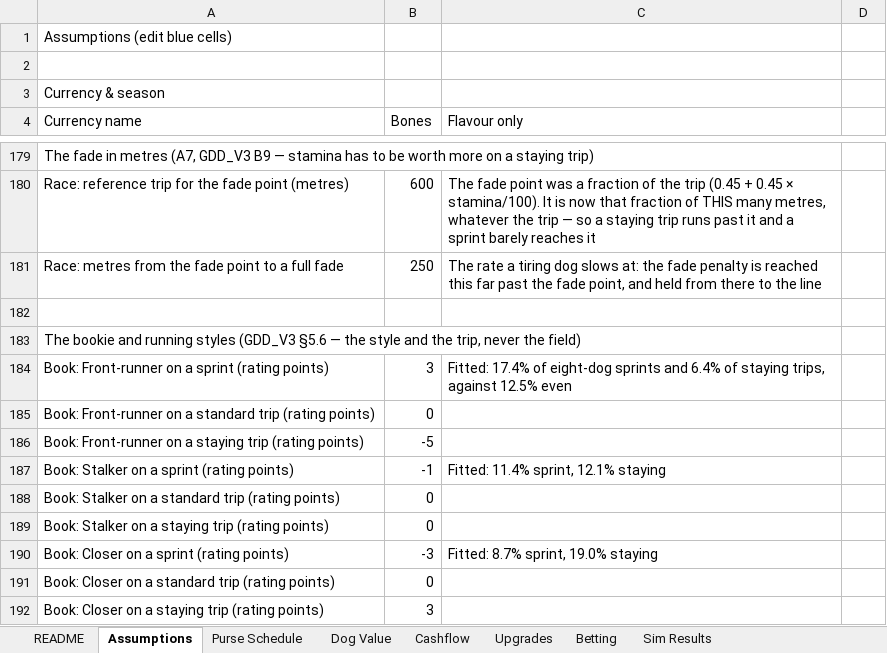
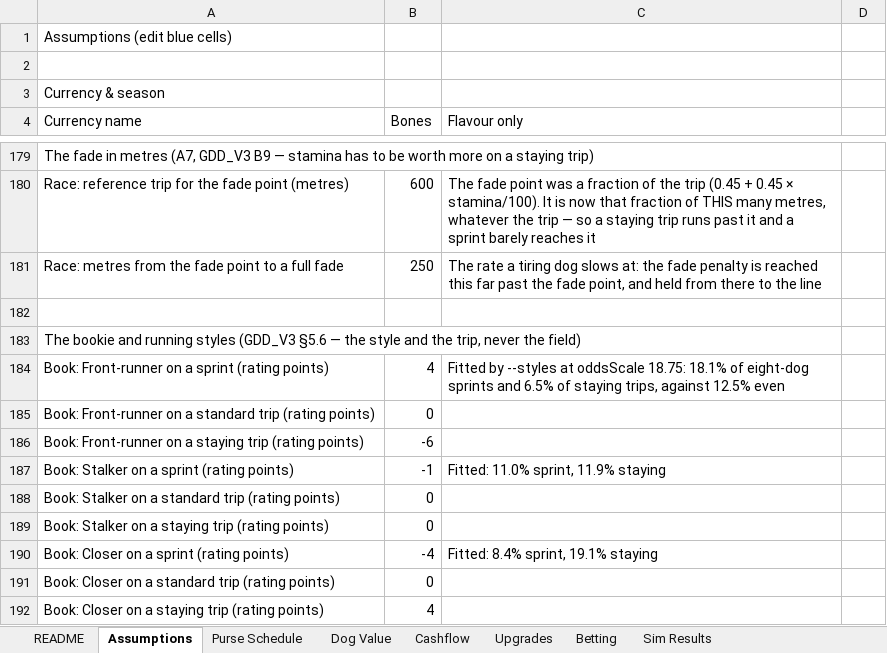
Before and after one commit to aingeaingeainge/space-dog-racing, an Excel workbook: design/space_dog_racing_economy.xlsx, sheet Assumptions, drawn as a sheet; only a part is shown, gaps mark what is left out; values as stored, in another font and other column widths than the file's, no borders; the diff names each change by its address in the sheet, - before the commit and + after, or states it on an @@ line.

```diff
--- a/design/space_dog_racing_economy.xlsx (sheet Assumptions)
+++ b/design/space_dog_racing_economy.xlsx (sheet Assumptions)
-B184 (Bones): 3
+B184 (Bones): 4
-C184 (Flavour only): Fitted: 17.4% of eight-dog sprints and 6.4% of staying…
+C184 (Flavour only): Fitted by --styles at oddsScale 18.75: 18.1% of eight-dog sprints and 6.5% of staying…
-B186 (Bones): -5
+B186 (Bones): -6
-C187 (Flavour only): Fitted: 11.4% sprint, 12.1% staying
+C187 (Flavour only): Fitted: 11.0% sprint, 11.9% staying
-B190 (Bones): -3
+B190 (Bones): -4
-C190 (Flavour only): Fitted: 8.7% sprint, 19.0% staying
+C190 (Flavour only): Fitted: 8.4% sprint, 19.1% staying
-B192 (Bones): 3
+B192 (Bones): 4
```
Also changed, not shown: 5 other files.
